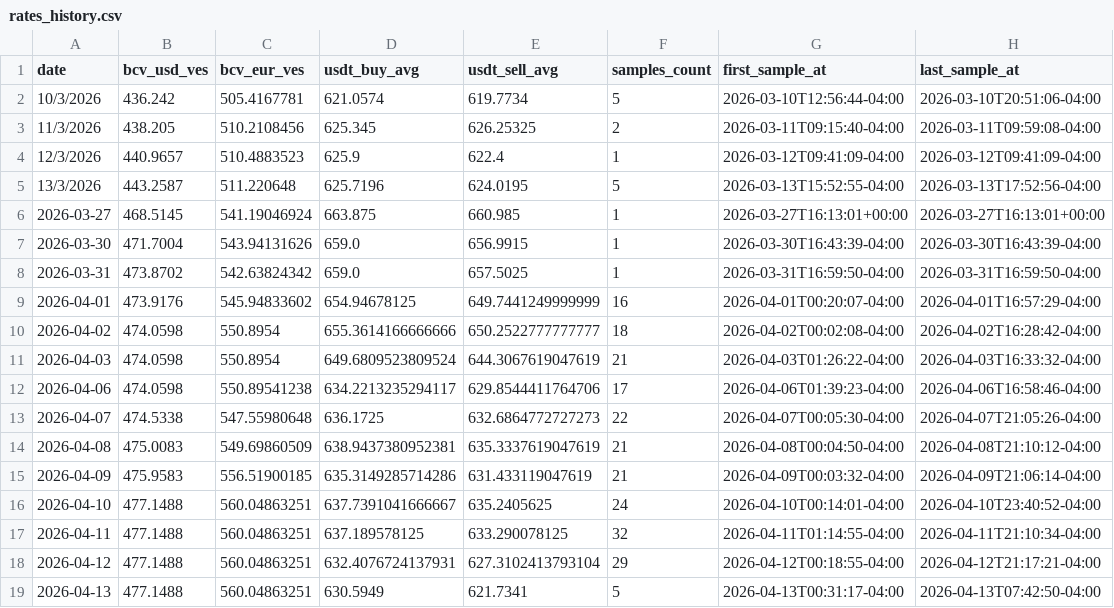
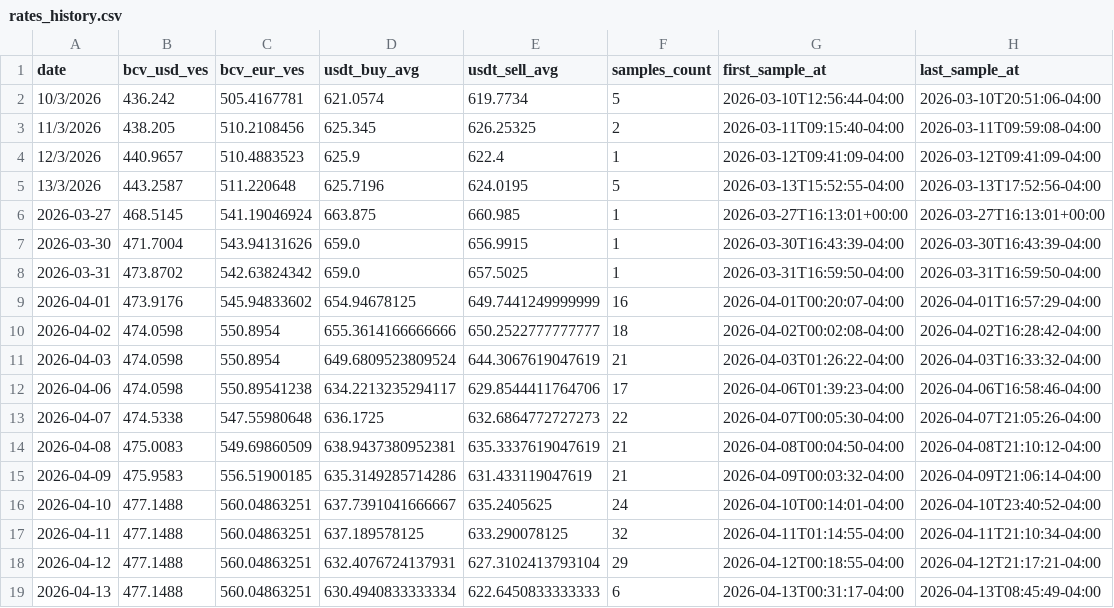
Before and after one commit to vhurdaneta/trmnl-currency-plugin, a CSV file: data/rates_history.csv, drawn as a sheet.

```diff
--- a/data/rates_history.csv
+++ b/data/rates_history.csv
@@ -18,2 +18,2 @@ date,bcv_usd_ves,bcv_eur_ves,usdt_buy_avg,usdt_sell_avg,samples_count,first_samp
 2026-04-12,477.1488,560.04863251,632.4076724137931,627.3102413793104,29,2026-04-12T00:18:55-04:00,2026-04-12T21:17:21-04:00
-2026-04-13,477.1488,560.04863251,630.5949,621.7341,5,2026-04-13T00:31:17-04:00,2026-04-13T07:42:50-04:00
+2026-04-13,477.1488,560.04863251,630.4940833333334,622.6450833333333,6,2026-04-13T00:31:17-04:00,2026-04-13T08:45:49-04:00
```
Also changed, not shown: data/binance_samples.csv, 1 other file.
